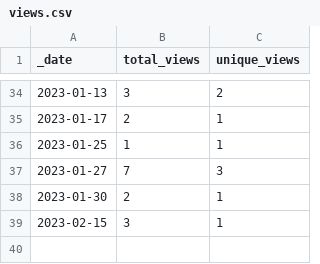
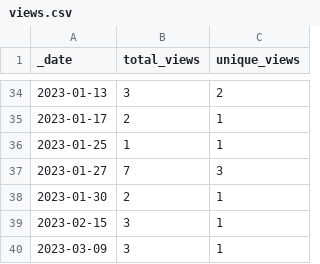
Before and after one commit to opentecr/opentecr, a CSV file: traffic/views.csv, drawn as a sheet; only a part is shown, gaps mark what is left out.

```diff
--- a/traffic/views.csv
+++ b/traffic/views.csv
@@ -39 +39,2 @@ _date,total_views,unique_views
 2023-02-15,3,1
+2023-03-09,3,1
```
Also changed, not shown: traffic/clones.csv, 1 other file.
